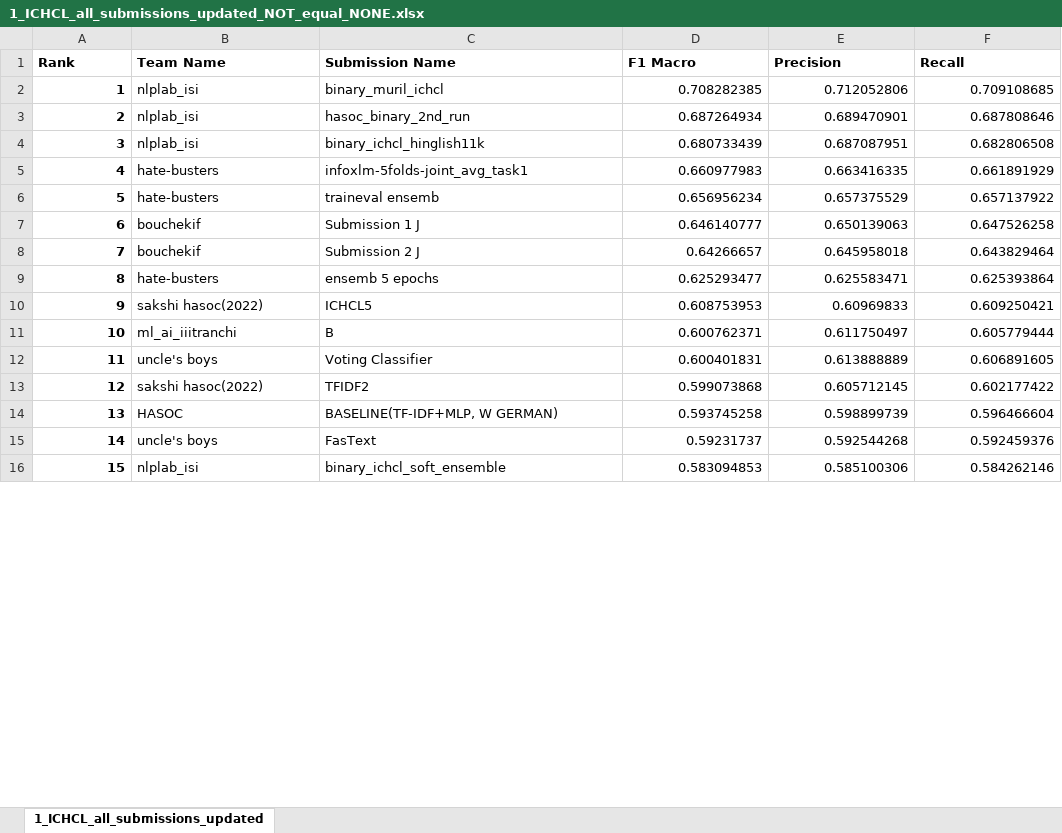
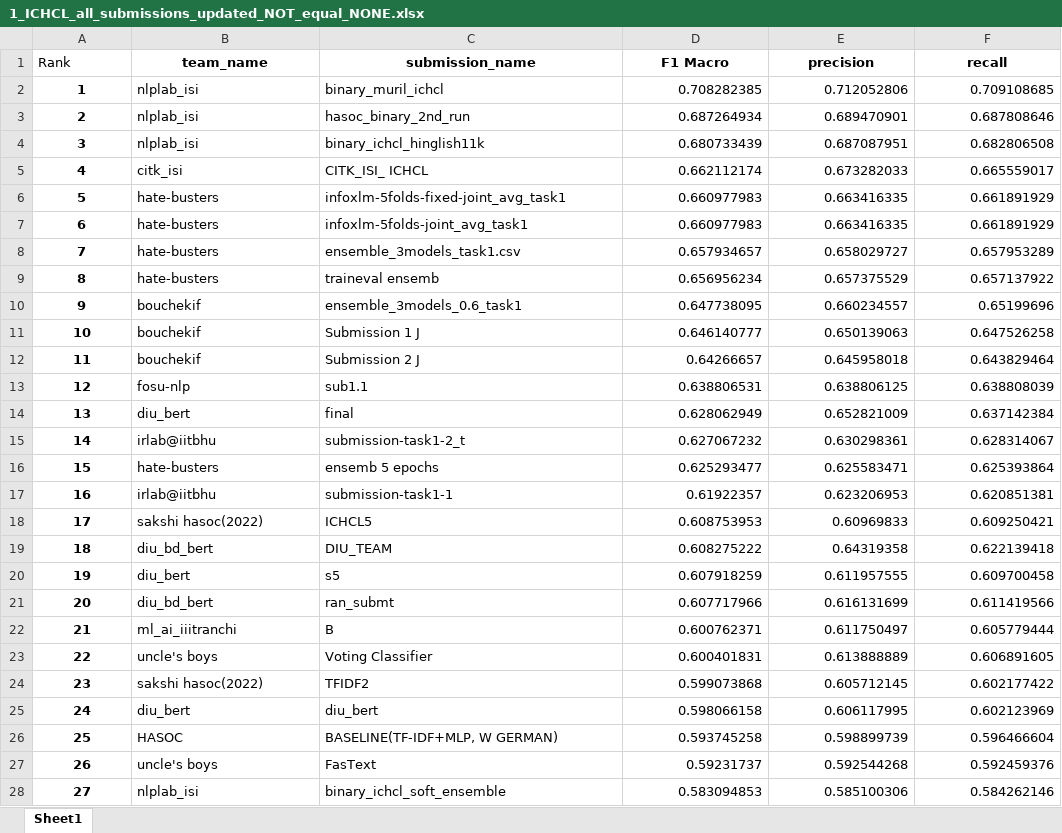
Before and after one commit to hasocfire/hasocfire.github.io, an Excel workbook: hasoc/2022/result/1_ICHCL_all_submissions_updated_NOT_equal_NONE.xlsx, sheet Sheet1, drawn as a sheet; only a part is shown; values as stored, in another font and other column widths than the file's, no borders; addresses are those after the commit; the diff covers the shown part only; the diff names each change by its address in the sheet, - before the commit and + after, or states it on an @@ line.

Commit message:
results updated for ICHCL 1

```diff
--- a/hasoc/2022/result/1_ICHCL_all_submissions_updated_NOT_equal_NONE.xlsx (sheet Sheet1)
+++ b/hasoc/2022/result/1_ICHCL_all_submissions_updated_NOT_equal_NONE.xlsx (sheet Sheet1)
-sheet tab: 1_ICHCL_all_submissions_updated
+sheet tab: Sheet1
-A1 bold: on
+A1 bold: off
-B1: Team Name
+B1: team_name
-B1:F1 alignment: left
+B1:F1 alignment: center
-C1: Submission Name
+C1: submission_name
-E1: Precision
+E1: precision
-F1: Recall
+F1: recall
-A2:A4 alignment: right
+A2:A4 alignment: center
+row 5: 4 | citk_isi | CITK_ISI_ ICHCL | 0.662112174 | 0.673282033 | 0.665559017
+row 6: 5 | hate-busters | infoxlm-5folds-fixed-joint_avg_task1 | 0.660977983 | 0.663416335 | 0.661891929
-A7 (Rank): 4
+A7 (Rank): 6
-A7 alignment: right
+A7 alignment: center
+row 8: 7 | hate-busters | ensemble_3models_task1.csv | 0.657934657 | 0.658029727 | 0.657953289
-A9 (Rank): 5
+A9 (Rank): 8
-A9 alignment: right
+A9 alignment: center
+row 10: 9 | bouchekif | ensemble_3models_0.6_task1 | 0.647738095 | 0.660234557 | 0.65199696
-A11 (Rank): 6
+A11 (Rank): 10
-A11:A12 alignment: right
+A11:A12 alignment: center
-A12 (Rank): 7
+A12 (Rank): 11
+row 13: 12 | fosu-nlp | sub1.1 | 0.638806531 | 0.638806125 | 0.638808039
+row 14: 13 | diu_bert | final | 0.628062949 | 0.652821009 | 0.637142384
+row 15: 14 | irlab@iitbhu | submission-task1-2_t | 0.627067232 | 0.630298361 | 0.628314067
-A16 (Rank): 8
+A16 (Rank): 15
-A16 alignment: right
+A16 alignment: center
+row 17: 16 | irlab@iitbhu | submission-task1-1 | 0.61922357 | 0.623206953 | 0.620851381
-A18 (Rank): 9
+A18 (Rank): 17
-A18 alignment: right
+A18 alignment: center
+row 19: 18 | diu_bd_bert | DIU_TEAM | 0.608275222 | 0.64319358 | 0.622139418
+row 20: 19 | diu_bert | s5 | 0.607918259 | 0.611957555 | 0.609700458
+row 21: 20 | diu_bd_bert | ran_submt | 0.607717966 | 0.616131699 | 0.611419566
-A22 (Rank): 10
+A22 (Rank): 21
-A22:A24 alignment: right
+A22:A24 alignment: center
-A23 (Rank): 11
+A23 (Rank): 22
-A24 (Rank): 12
+A24 (Rank): 23
+row 25: 24 | diu_bert | diu_bert | 0.598066158 | 0.606117995 | 0.602123969
-A26 (Rank): 13
+A26 (Rank): 25
-A26:A28 alignment: right
+A26:A28 alignment: center
-A27 (Rank): 14
+A27 (Rank): 26
-A28 (Rank): 15
+A28 (Rank): 27
```
Also changed, not shown: 2 added rows, 14 removed rows, 51 edited cells and cell formats elsewhere in this sheet, 3 other files.
